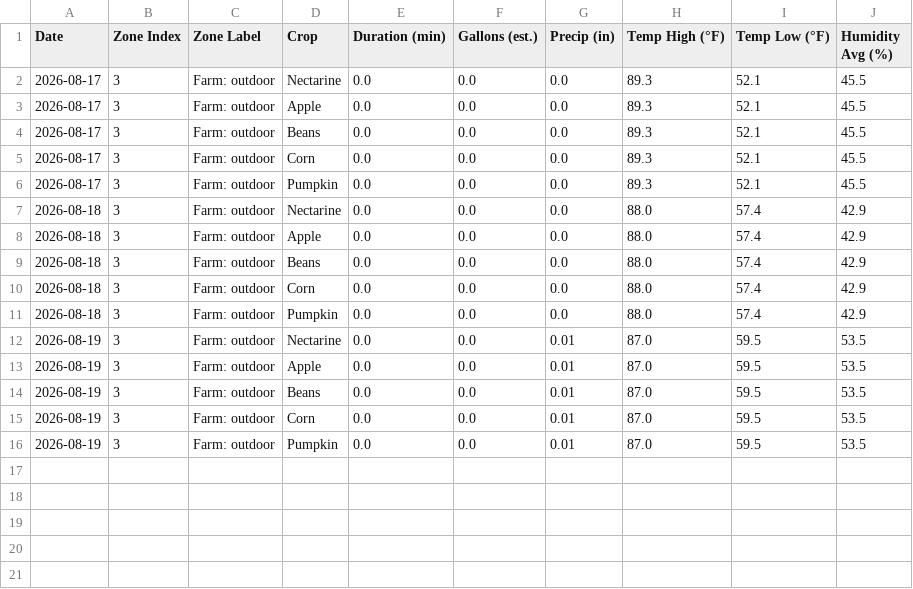
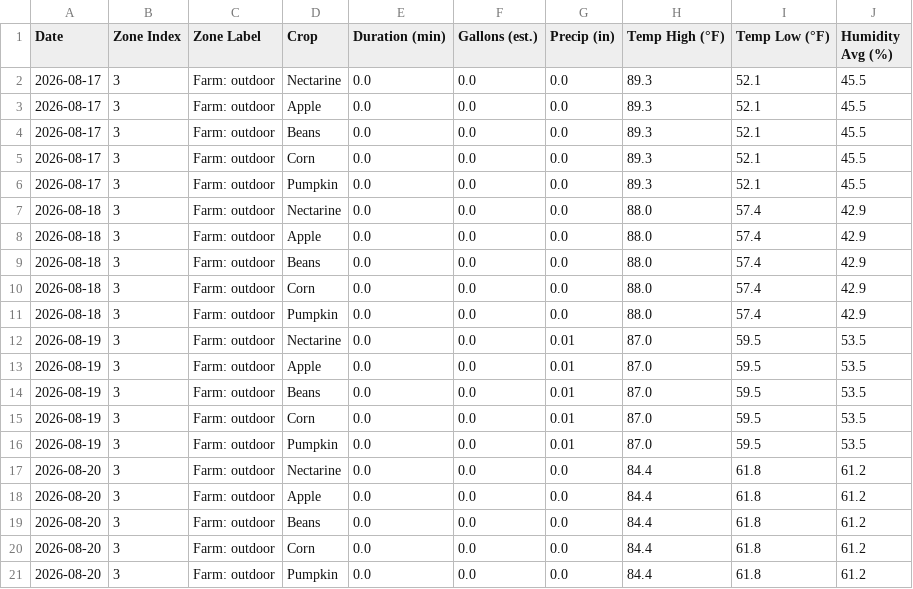
Before and after one commit to townsite-urban-farm/website, a CSV file: static/irrigation-reports/weekly/2026-W34-crops.csv, drawn as a sheet; the diff names each change by its address in the sheet, - before the commit and + after, or states it on an @@ line.

```diff
--- a/static/irrigation-reports/weekly/2026-W34-crops.csv
+++ b/static/irrigation-reports/weekly/2026-W34-crops.csv
+row 17: 2026-08-20 | 3 | Farm: outdoor | Nectarine | 0.0 | 0.0 | 0.0 | 84.4 | 61.8 | 61.2
+row 18: 2026-08-20 | 3 | Farm: outdoor | Apple | 0.0 | 0.0 | 0.0 | 84.4 | 61.8 | 61.2
+row 19: 2026-08-20 | 3 | Farm: outdoor | Beans | 0.0 | 0.0 | 0.0 | 84.4 | 61.8 | 61.2
+row 20: 2026-08-20 | 3 | Farm: outdoor | Corn | 0.0 | 0.0 | 0.0 | 84.4 | 61.8 | 61.2
+row 21: 2026-08-20 | 3 | Farm: outdoor | Pumpkin | 0.0 | 0.0 | 0.0 | 84.4 | 61.8 | 61.2
```
Also changed, not shown: static/irrigation-reports/all-weeks.csv, static/irrigation-reports/crops-all-weeks.csv, 2 other files.
